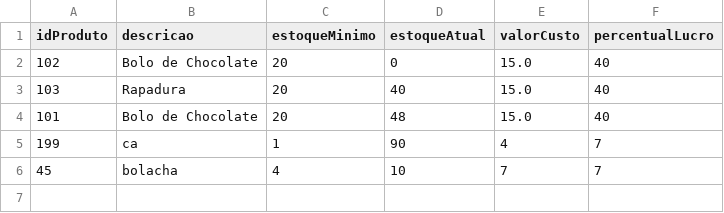
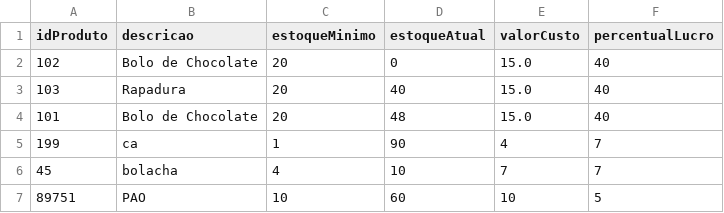
Before and after one commit to emilywingler/Sistema_Padaria, a CSV file: produtos.csv, drawn as a sheet; the diff names each change by its address in the sheet, - before the commit and + after, or states it on an @@ line.

```diff
--- a/produtos.csv
+++ b/produtos.csv
+row 7: 89751 | PAO | 10 | 60 | 10 | 5
```
Also changed, not shown: clientes.csv, fornecedores.csv, 2 other files.
